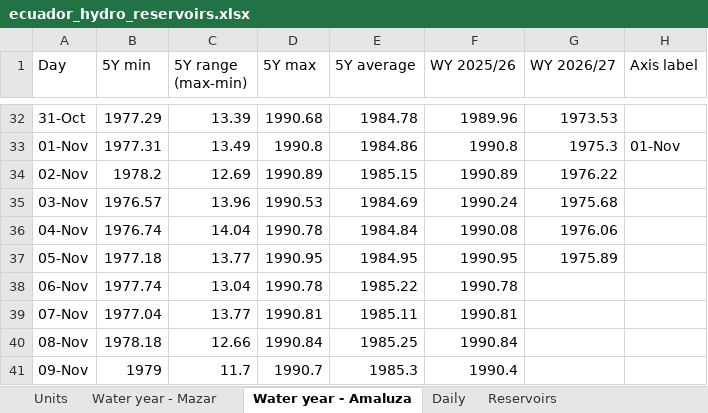
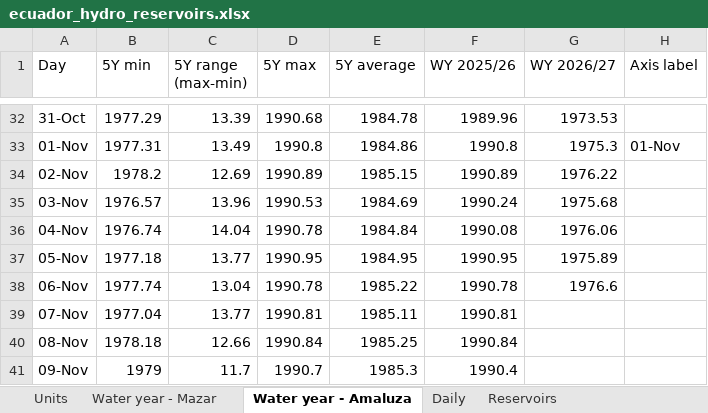
Before and after one commit to thomasdalton9/Energy-public, an Excel workbook: output/Data and Chart Outputs/ecuador_hydro_reservoirs.xlsx, sheet Water year - Amaluza, drawn as a sheet; only a part is shown, gaps mark what is left out; values as stored, in another font and other column widths than the file's, no borders; charts and pictures not drawn; the diff names each change by its address in the sheet, - before the commit and + after, or states it on an @@ line.

```diff
--- a/output/Data and Chart Outputs/ecuador_hydro_reservoirs.xlsx (sheet Water year - Amaluza)
+++ b/output/Data and Chart Outputs/ecuador_hydro_reservoirs.xlsx (sheet Water year - Amaluza)
-G38 (WY 2026/27): (empty)
+G38 (WY 2026/27): 1976.6
```
Also changed, not shown: sheet Daily, sheet Units, sheet Water year - Mazar, charts or pictures.
